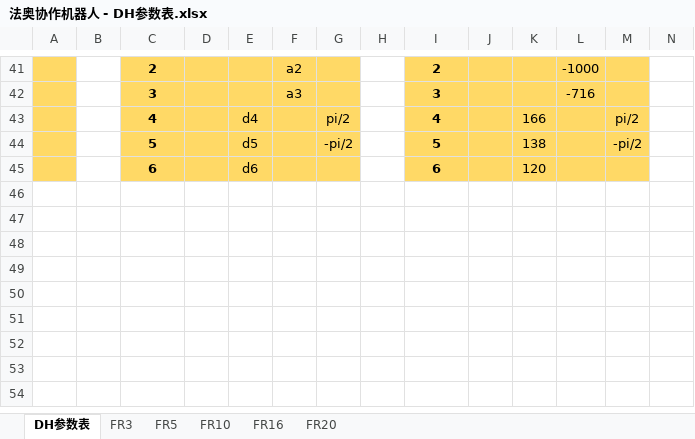
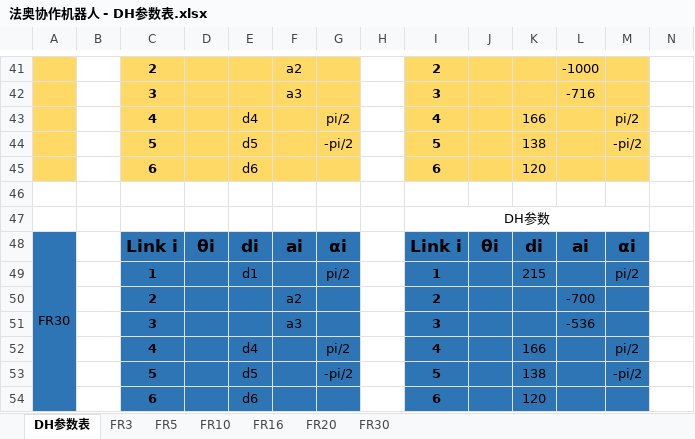
Before and after one commit to FAIR-INNOVATION/fr_documentation, an Excel workbook: source/_static/_doc/法奥协作机器人 - DH参数表.xlsx, sheet DH参数表, drawn as a sheet; only a part is shown, gaps mark what is left out; values as stored, in another font and other column widths than the file's, no borders; rows hold the shown columns only; the diff names each change by its address in the sheet, - before the commit and + after, or states it on an @@ line.

```diff
--- a/source/_static/_doc/法奥协作机器人 - DH参数表.xlsx (sheet DH参数表)
+++ b/source/_static/_doc/法奥协作机器人 - DH参数表.xlsx (sheet DH参数表)
+sheet tab: FR30
+row 46: (empty)
+row 47:  |  |  |  |  |  |  |  | DH参数
+row 48: FR30 |  | Link i | θi | di | ai | αi |  | Link i | θi | di | ai | αi
+row 49:  |  | 1 |  | d1 |  | pi/2 |  | 1 |  | 215 |  | pi/2
+row 50:  |  | 2 |  |  | a2 |  |  | 2 |  |  | -700
+row 51:  |  | 3 |  |  | a3 |  |  | 3 |  |  | -536
+row 52:  |  | 4 |  | d4 |  | pi/2 |  | 4 |  | 166 |  | pi/2
+row 53:  |  | 5 |  | d5 |  | -pi/2 |  | 5 |  | 138 |  | -pi/2
+row 54:  |  | 6 |  | d6 |  |  |  | 6 |  | 120
```
Also changed, not shown: charts or pictures, 15 other files.
